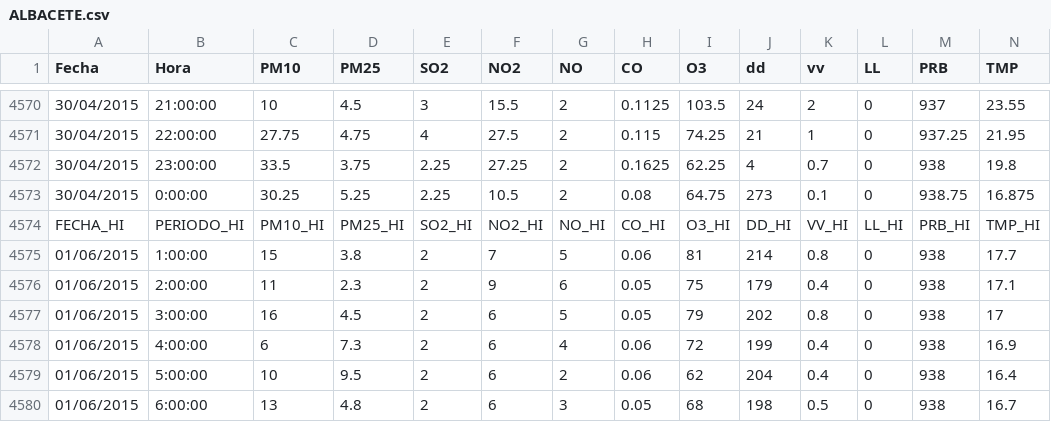
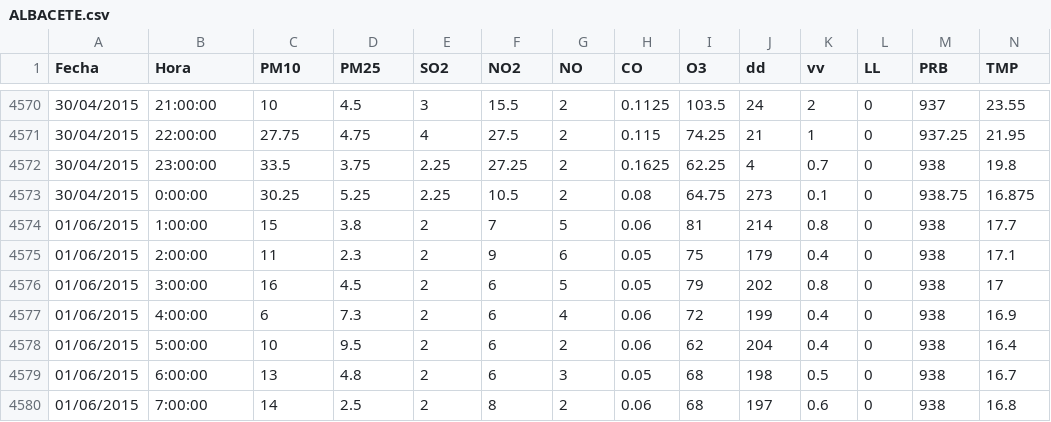
Before and after one commit to Javi1993/ISI, a CSV file: DATOS/documentos/Aire_/datos/ALBACETE.csv, drawn as a sheet; only a part is shown, gaps mark what is left out; the shorter side is filled out with more unchanged rows; the diff names each change by its address in the sheet, - before the commit and + after, or states it on an @@ line.

Commit message:
-Corrección en Aire.java -Corrección en CSV de datos

```diff
--- a/DATOS/documentos/Aire_/datos/ALBACETE.csv
+++ b/DATOS/documentos/Aire_/datos/ALBACETE.csv
-row 4574: FECHA_HI | PERIODO_HI | PM10_HI | PM25_HI | SO2_HI | NO2_HI | NO_HI | CO_HI | O3_HI | DD_HI | VV_HI | LL_HI | PRB_HI | TMP_HI
```
Also changed, not shown: DATOS/documentos/Aire_/estaciones.csv, 1 other file.
